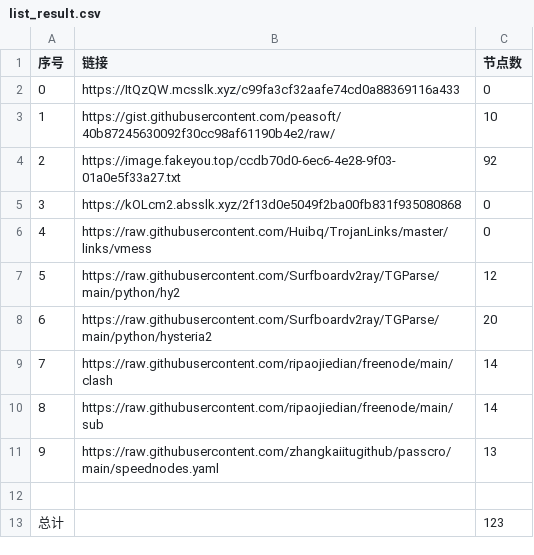
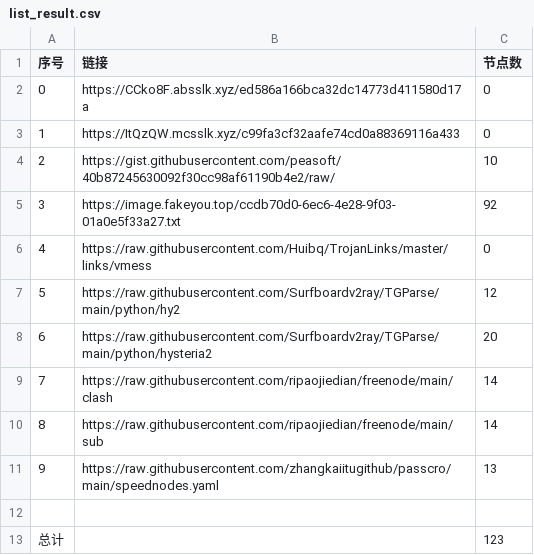
Before and after one commit to sdxinm/NoMoreWalls, a CSV file: list_result.csv, drawn as a sheet; removed rows and columns are numbered as before the commit, all else as after; the diff names each change by its address in the sheet, - before the commit and + after, or states it on an @@ line.

```diff
--- a/list_result.csv
+++ b/list_result.csv
+row 2: 0 | https://CCko8F.absslk.xyz/ed586a166bca32dc14773d411580d17a | 0
@@ column A (序号) renumbered between rows 3 and 5 @@
-row 5: 3 | https://kOLcm2.absslk.xyz/2f13d0e5049f2ba00fb831f935080868 | 0
```
Also changed, not shown: 6 other files.
